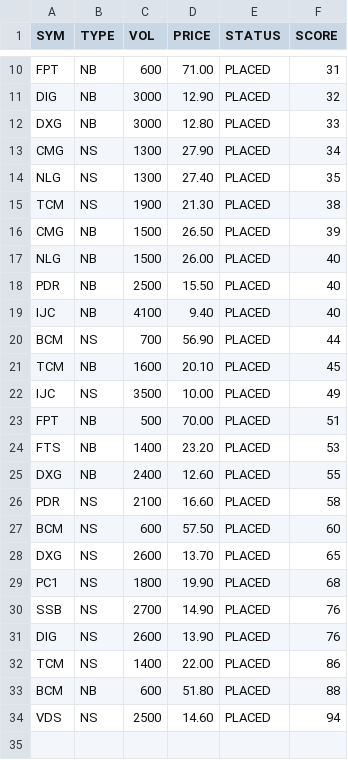
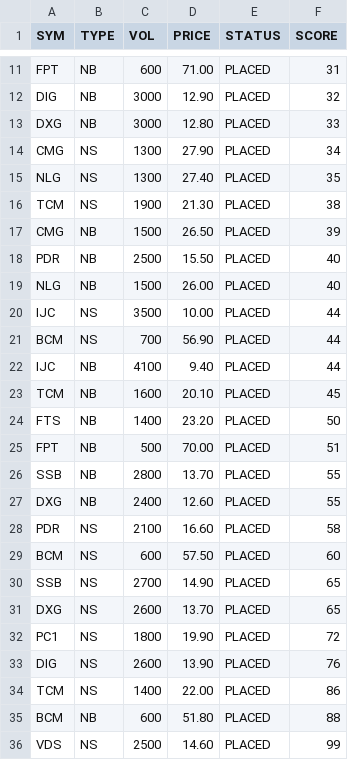
Before and after one commit to cali-invest/portfolio-live, a CSV file: data/CMD2.csv, drawn as a sheet; only a part is shown, gaps mark what is left out; the diff covers the shown part only.

```diff
--- a/data/CMD2.csv
+++ b/data/CMD2.csv
@@ -16,10 +17,11 @@ TCM,NS,1900,21.30,PLACED,38
 CMG,NB,1500,26.50,PLACED,39
+PDR,NB,2500,15.50,PLACED,40
 NLG,NB,1500,26.00,PLACED,40
-PDR,NB,2500,15.50,PLACED,40
-IJC,NB,4100,9.40,PLACED,40
+IJC,NS,3500,10.00,PLACED,44
 BCM,NS,700,56.90,PLACED,44
+IJC,NB,4100,9.40,PLACED,44
 TCM,NB,1600,20.10,PLACED,45
-IJC,NS,3500,10.00,PLACED,49
+FTS,NB,1400,23.20,PLACED,50
 FPT,NB,500,70.00,PLACED,51
-FTS,NB,1400,23.20,PLACED,53
+SSB,NB,2800,13.70,PLACED,55
 DXG,NB,2400,12.60,PLACED,55
@@ -27,5 +29,5 @@ PDR,NS,2100,16.60,PLACED,58
 BCM,NS,600,57.50,PLACED,60
+SSB,NS,2700,14.90,PLACED,65
 DXG,NS,2600,13.70,PLACED,65
-PC1,NS,1800,19.90,PLACED,68
-SSB,NS,2700,14.90,PLACED,76
+PC1,NS,1800,19.90,PLACED,72
 DIG,NS,2600,13.90,PLACED,76
@@ -33,2 +35,2 @@ TCM,NS,1400,22.00,PLACED,86
 BCM,NB,600,51.80,PLACED,88
-VDS,NS,2500,14.60,PLACED,94
+VDS,NS,2500,14.60,PLACED,99
```
Also changed, not shown: 2 added rows, 1 removed row and 2 edited cells elsewhere in this file, data/CMD.csv, data/PORTFOLIO.csv, 3 other files.
